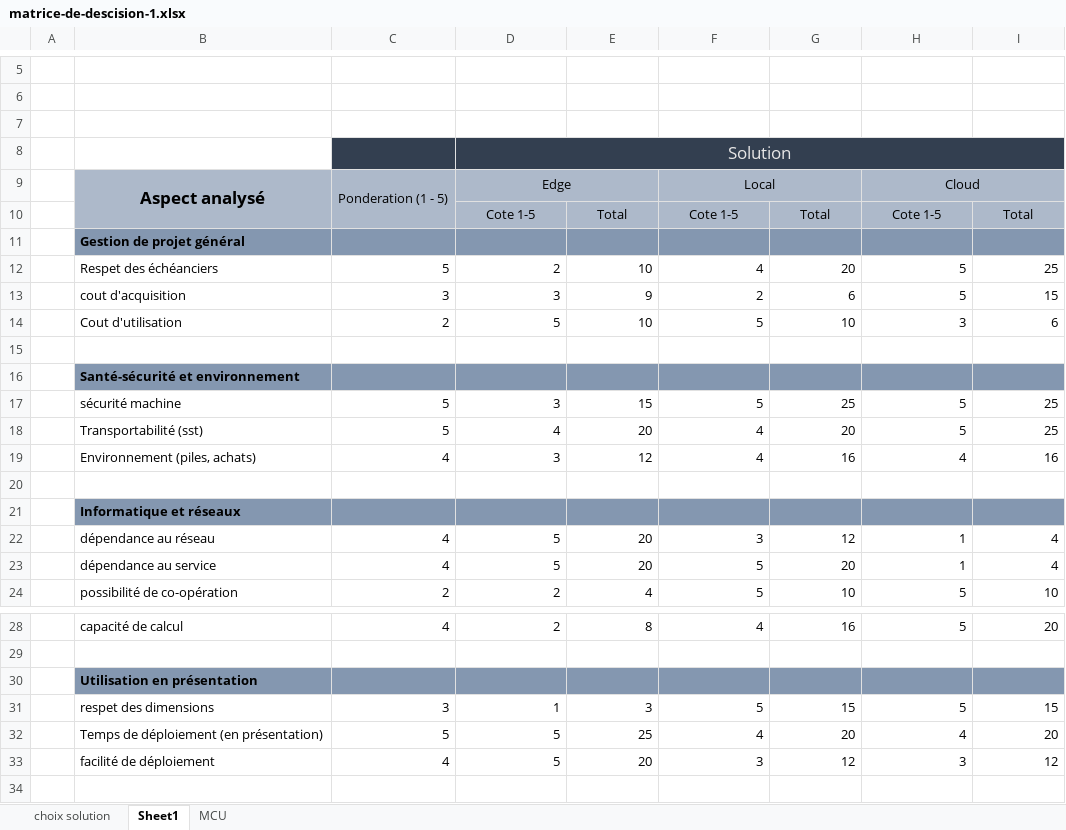
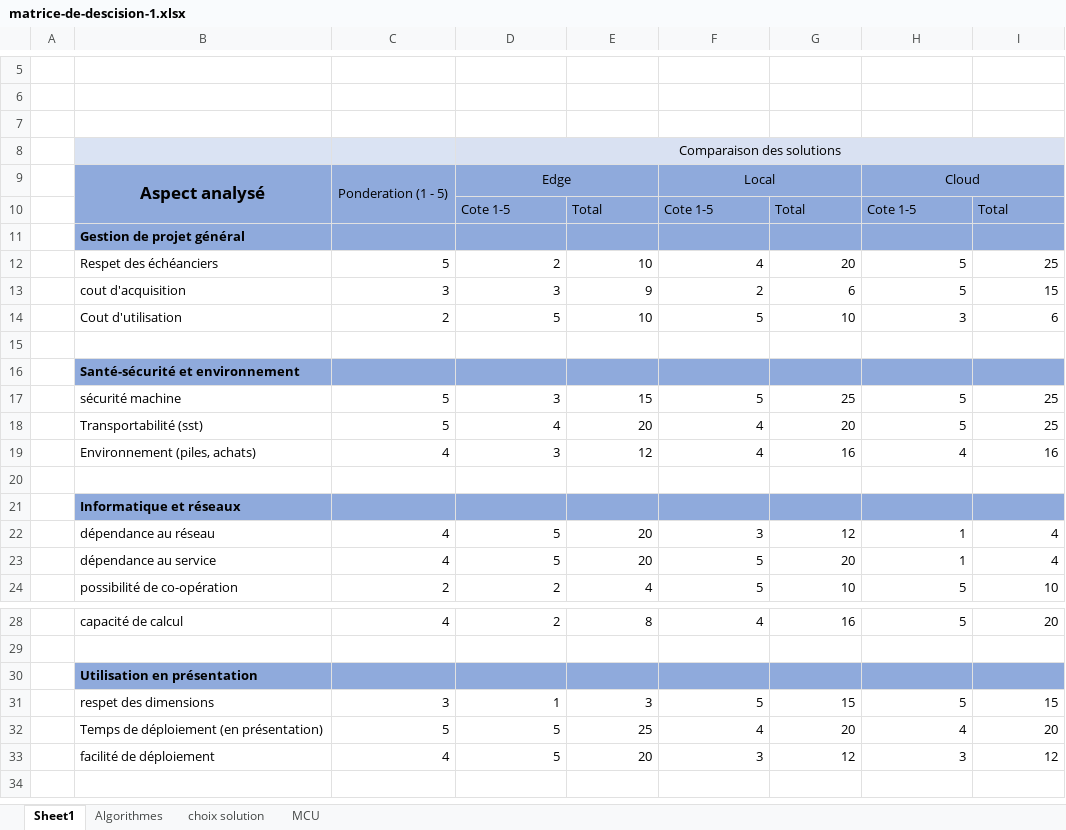
Before and after one commit to squidlydeadly/projet-5-credits, an Excel workbook: Gestion/Estimations/matrice-de-descision-1.xlsx, sheet Sheet1, drawn as a sheet; only a part is shown, gaps mark what is left out; values as stored, in another font and other column widths than the file's, no borders; the diff names each change by its address in the sheet, - before the commit and + after, or states it on an @@ line.

```diff
--- a/Gestion/Estimations/matrice-de-descision-1.xlsx (sheet Sheet1)
+++ b/Gestion/Estimations/matrice-de-descision-1.xlsx (sheet Sheet1)
+sheet tab: Algorithmes
@@ sheet tab order changed: Sheet1 | Algorithmes | choix solution | MCU @@
-B8 fill: none
+B8 fill: #DAE3F3
-C8 fill: #333F50
+C8 fill: #DAE3F3
-D8: Solution
+D8: Comparaison des solutions
-D8:I8 fill: #333F50
+D8:I8 fill: #D9E1F2
-D8 text colour: #E7E6E6
+D8 text colour: black, text size: smaller
-B9:I10 fill: #ADB9CA
+B9:I10 fill: #8FAADC
-D10:I10 alignment: center
+D10:I10 alignment: left
-B11:I11 fill: #8497B0
+B11:I11 fill: #8FAADC
-B16:I16 fill: #8497B0
+B16:I16 fill: #8FAADC
-B21:I21 fill: #8497B0
+B21:I21 fill: #8FAADC
-B30:I30 fill: #8497B0
+B30:I30 fill: #8FAADC
```
Also changed, not shown: charts or pictures, 3 other files.
